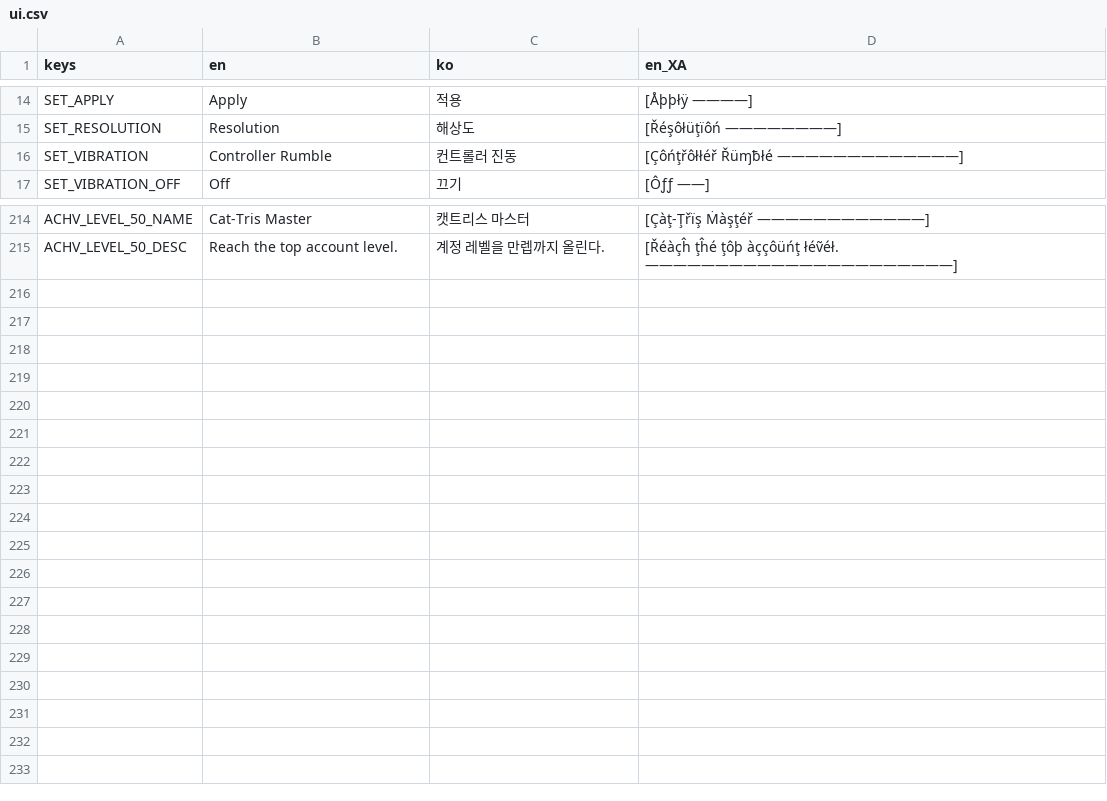
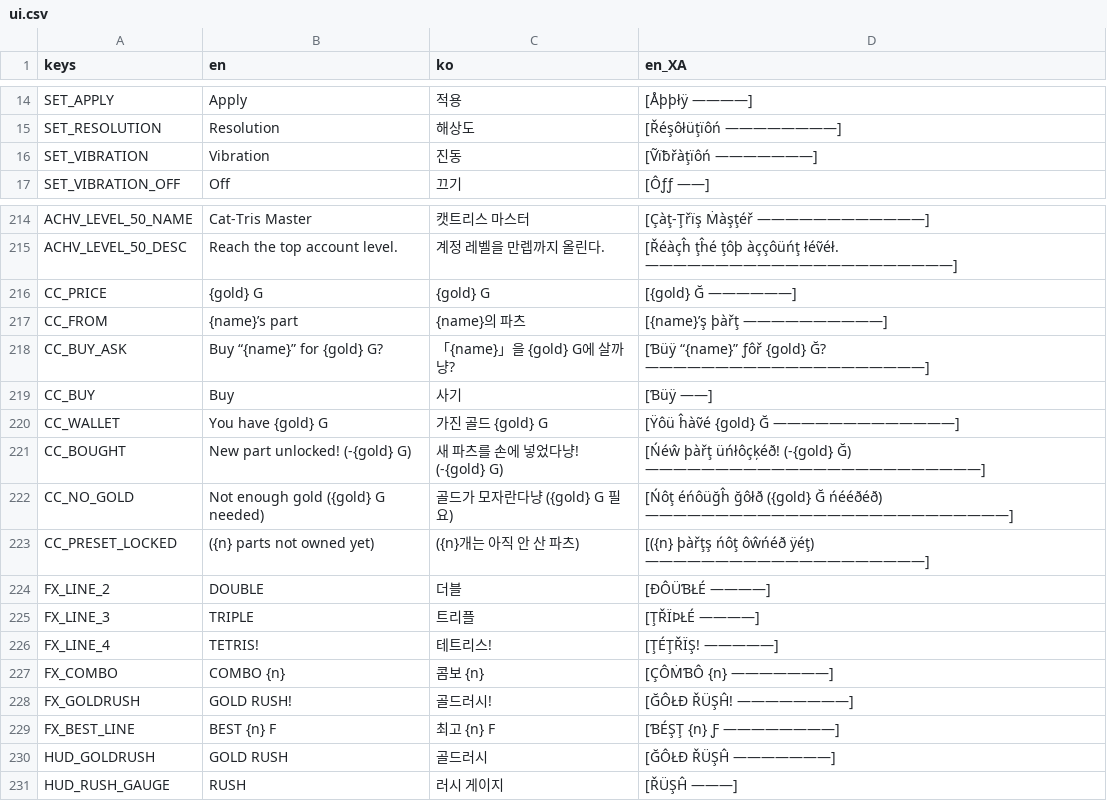
Before and after one commit to kiliuswook/Block, a CSV file: shared/locale/ui.csv, drawn as a sheet; only a part is shown, gaps mark what is left out.

Commit message:
feat: 블록이 움직이고 박히는 순간마다 타격감을 붙이고 골드러시·파츠 구매를 넣음
플레이가 밋밋했던 건 블록이 칸에서 칸으로 순간이동만 하고, 박혀도 아무 일이
일어나지 않았기 때문이다. 격자에는 그대로 칸 단위로 박히되 눈에 보이는 것만
뒤에서 따라오게 해서, 조작과 결과가 몸에 붙게 했다.

- 타격감 엔진(escape_board.gd): 흔들림·히트스톱·먼지·파편·충격 링을 한곳에서
  관리한다. 이동은 미끄러지고 회전은 각도가 풀리며, 착지는 낙하 거리만큼 세게
  박힌다. 착지 예상 자리(고스트)와 낙하 잔상도 함께 넣었다
- 줄 클리어: 줄 섬광·파편·멀티 라인 배너(더블/트리플/테트리스)와 콤보 카운터
- NEXT 핸드오프: 예고된 블록이 카드에서 떨어져 나와 우물 위 제자리로 날아간다
- 셔터 클리어: 남은 블록이 통째로 파편이 되어 흩어지는 마지막 한 방
- 고양이 반응: 머리 위 블록이 가까우면 움츠리고 땀·느낌표가 뜨고, 옆에서 박히면
  몸이 떨린다
- 진동은 GameState.haptic() 하나로 패드와 모바일 기기 진동을 같이 울린다
  (설정 이름도 컨트롤러 진동 → 진동)
- 무한의 계단 골드러시: 줄·콤보·금·세이브로 차는 게이지와 계기판 바(rush_meter)
- 꾸미기 파츠를 골드로 사도록 바꾸고(희귀도가 값), 임시 파츠도 같은 규칙을 탄다

```diff
--- a/shared/locale/ui.csv
+++ b/shared/locale/ui.csv
@@ -15,3 +15,3 @@ SET_APPLY,Apply,적용,[Åþþłÿ ————]
 SET_RESOLUTION,Resolution,해상도,[Řéşôłüţïôń ————————]
-SET_VIBRATION,Controller Rumble,컨트롤러 진동,[Çôńţřôłłéř Řüɱƀłé —————————————]
+SET_VIBRATION,Vibration,진동,[Ṽïƀřàţïôń ———————]
 SET_VIBRATION_OFF,Off,끄기,[Ôƒƒ ——]
@@ -224 +224,17 @@ ACHV_LEVEL_50_NAME,Cat-Tris Master,캣트리스 마스터,[Çàţ-Ţřïş Ṁà
 ACHV_LEVEL_50_DESC,Reach the top account level.,계정 레벨을 만렙까지 올린다.,[Řéàçĥ ţĥé ţôþ àççôüńţ łéṽéł. ——————————————————————]
+CC_PRICE,{gold} G,{gold} G,[{gold} Ğ ——————]
+CC_FROM,{name}’s part,{name}의 파츠,[{name}’ş þàřţ ——————————]
+CC_BUY_ASK,Buy “{name}” for {gold} G?,「{name}」을 {gold} G에 살까냥?,[Ɓüÿ “{name}” ƒôř {gold} Ğ? ————————————————————]
+CC_BUY,Buy,사기,[Ɓüÿ ——]
+CC_WALLET,You have {gold} G,가진 골드 {gold} G,[Ÿôü ĥàṽé {gold} Ğ —————————————]
+CC_BOUGHT,New part unlocked! (-{gold} G),새 파츠를 손에 넣었다냥! (-{gold} G),[Ńéŵ þàřţ üńłôçķéð! (-{gold} Ğ) ————————————————————————]
+CC_NO_GOLD,Not enough gold ({gold} G needed),골드가 모자란다냥 ({gold} G 필요),[Ńôţ éńôüğĥ ğôłð ({gold} Ğ ńééðéð) ——————————————————————————]
+CC_PRESET_LOCKED,({n} parts not owned yet),({n}개는 아직 안 산 파츠),[({n} þàřţş ńôţ ôŵńéð ÿéţ) ————————————————————]
+FX_LINE_2,DOUBLE,더블,[ÐÔÜƁŁÉ ————]
+FX_LINE_3,TRIPLE,트리플,[ŢŘÏÞŁÉ ————]
+FX_LINE_4,TETRIS!,테트리스!,[ŢÉŢŘÏŞ! —————]
+FX_COMBO,COMBO {n},콤보 {n},[ÇÔṀƁÔ {n} ———————]
+FX_GOLDRUSH,GOLD RUSH!,골드러시!,[ĞÔŁÐ ŘÜŞĤ! ————————]
+FX_BEST_LINE,BEST {n} F,최고 {n} F,[ƁÉŞŢ {n} Ƒ ————————]
+HUD_GOLDRUSH,GOLD RUSH,골드러시,[ĞÔŁÐ ŘÜŞĤ ———————]
+HUD_RUSH_GAUGE,RUSH,러시 게이지,[ŘÜŞĤ ———]
```
Also changed, not shown: 18 other files.
